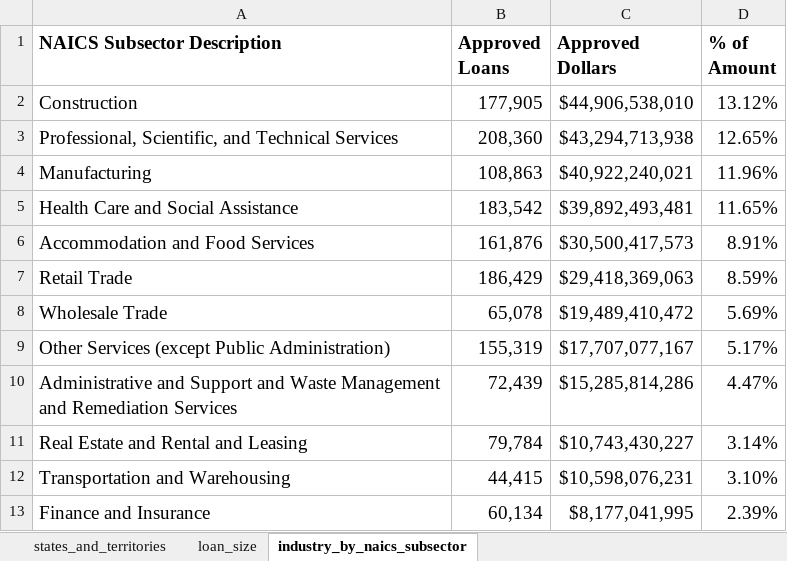
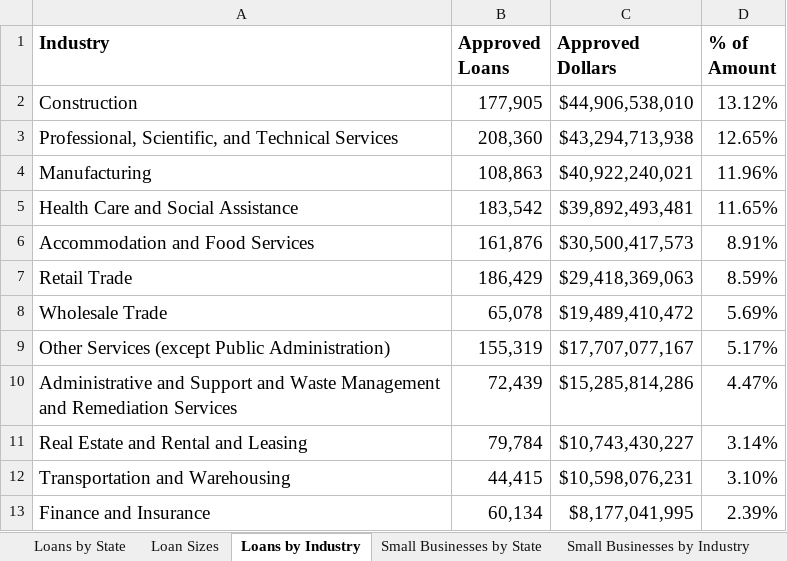
Before and after one commit to ContextLab/storytelling-with-data, an Excel workbook: data-stories/COVID-19/PPP-data.xlsx, sheet Loans by Industry, drawn as a sheet; values as stored, in another font and other column widths than the file's, no borders; the diff names each change by its address in the sheet, - before the commit and + after, or states it on an @@ line.

Commit message:
Added new sheets for small businesses by industry and state

```diff
--- a/data-stories/COVID-19/PPP-data.xlsx (sheet Loans by Industry)
+++ b/data-stories/COVID-19/PPP-data.xlsx (sheet Loans by Industry)
-sheet tab: states_and_territories
+sheet tab: Loans by State
-sheet tab: loan_size
+sheet tab: Loan Sizes
-sheet tab: industry_by_naics_subsector
+sheet tab: Loans by Industry
+sheet tab: Small Businesses by State
+sheet tab: Small Businesses by Industry
-A1: NAICS Subsector Description
+A1: Industry
```
